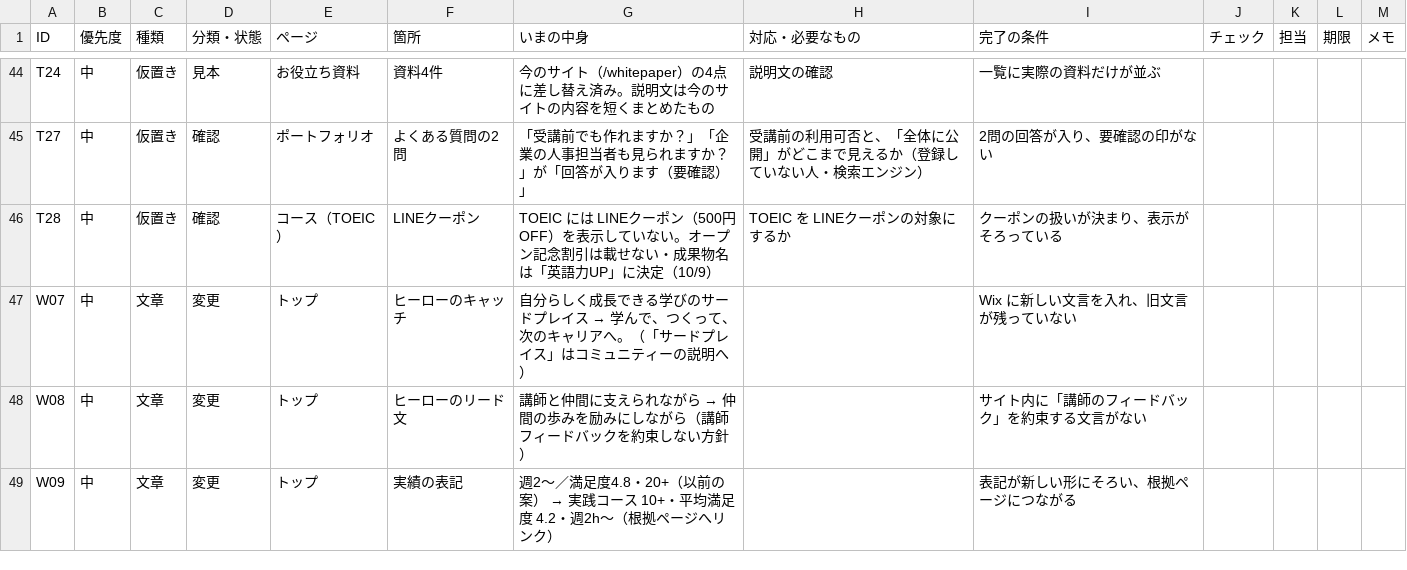
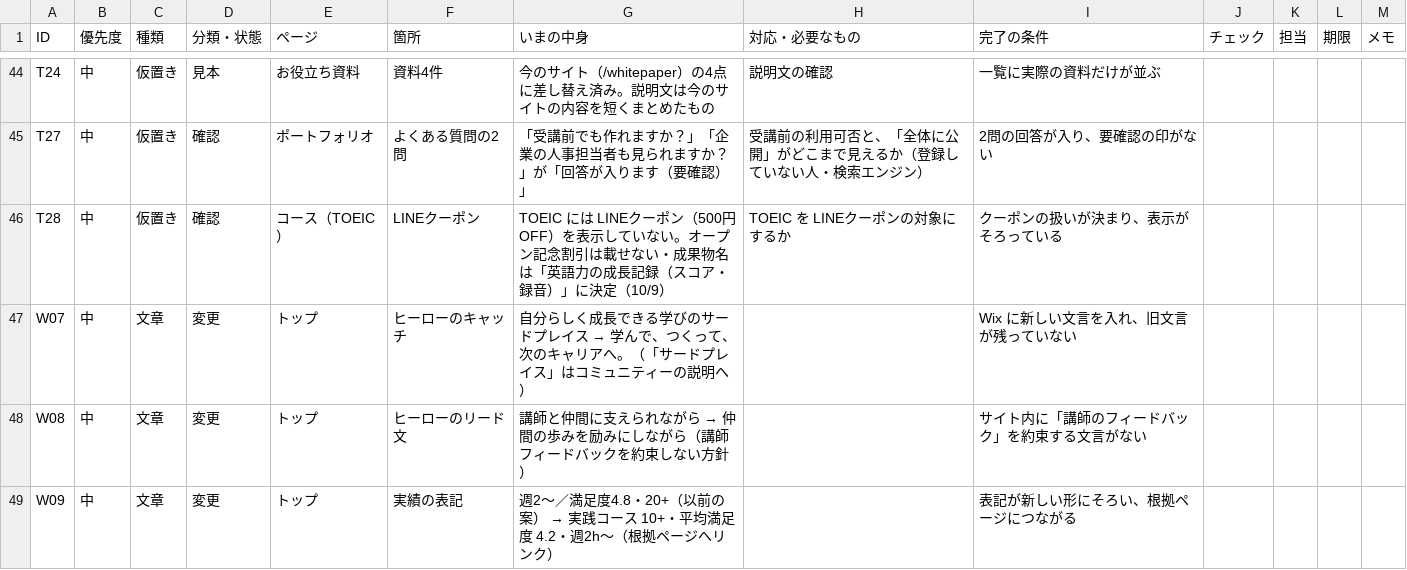
Before and after one commit to TheSocialTheAcademy/theacademy2026, a CSV file: lp/docs/replace-list.csv, drawn as a sheet; only a part is shown, gaps mark what is left out.

```diff
--- a/lp/docs/replace-list.csv
+++ b/lp/docs/replace-list.csv
@@ -45,3 +45,3 @@ T24,中,仮置き,見本,お役立ち資料,資料4件,今のサイト（/whitep
 T27,中,仮置き,確認,ポートフォリオ,よくある質問の2問,「受講前でも作れますか？」「企業の人事担当者も見られますか？」が「回答が入ります（要確認）」,受講前の利用可否と、「全体に公開」がどこまで見えるか（登録していない人・検索エンジン）,2問の回答が入り、要確認の印がない,,,,
-T28,中,仮置き,確認,コース（TOEIC）,LINEクーポン,TOEIC には LINEクーポン（500円OFF）を表示していない。オープン記念割引は載せない・成果物名は「英語力UP」に決定（10/9）,TOEIC を LINEクーポンの対象にするか,クーポンの扱いが決まり、表示がそろっている,,,,
+T28,中,仮置き,確認,コース（TOEIC）,LINEクーポン,TOEIC には LINEクーポン（500円OFF）を表示していない。オープン記念割引は載せない・成果物名は「英語力の成長記録（スコア・録音）」に決定（10/9）,TOEIC を LINEクーポンの対象にするか,クーポンの扱いが決まり、表示がそろっている,,,,
 W07,中,文章,変更,トップ,ヒーローのキャッチ,自分らしく成長できる学びのサードプレイス → 学んで、つくって、次のキャリアへ。（「サードプレイス」はコミュニティーの説明へ）,,Wix に新しい文言を入れ、旧文言が残っていない,,,,
```
Also changed, not shown: 8 other files.
